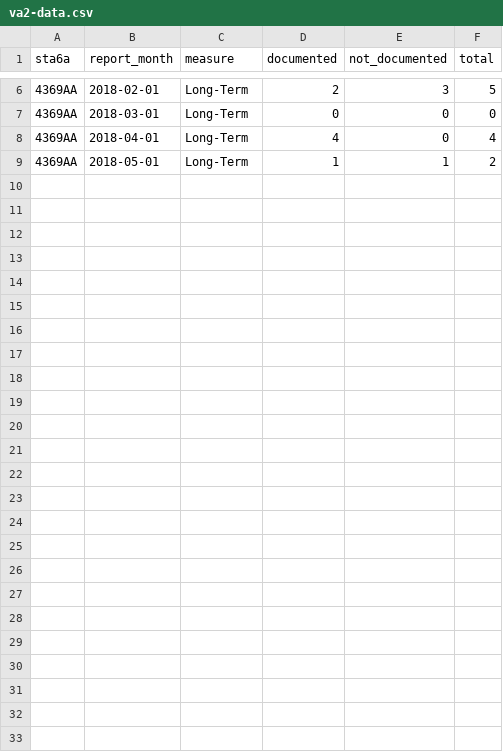
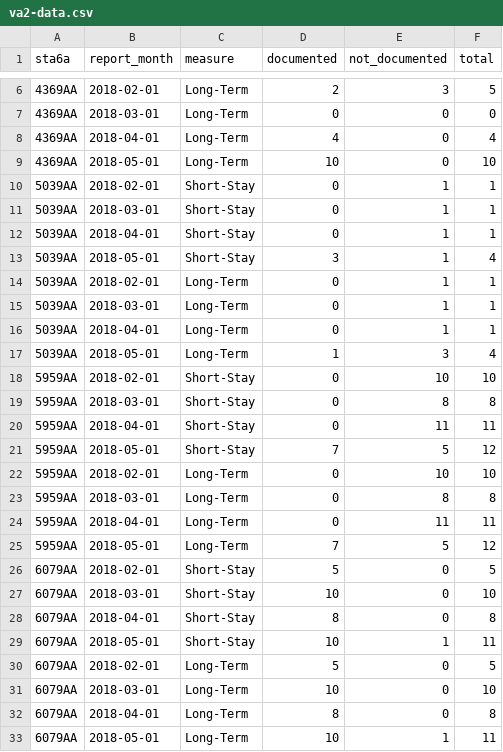
Before and after one commit to Display-Lab/spekex, a CSV file: inst/extdata/va2-data.csv, drawn as a sheet; only a part is shown, gaps mark what is left out; the diff names each change by its address in the sheet, - before the commit and + after, or states it on an @@ line.

Commit message:
Improve utility of va2 suite for testing measures.   Increase number of performers and annotations for variety.

```diff
--- a/inst/extdata/va2-data.csv
+++ b/inst/extdata/va2-data.csv
-D9 (documented): 1
+D9 (documented): 10
-E9 (not_documented): 1
+E9 (not_documented): 0
-F9 (total): 2
+F9 (total): 10
+row 10: 5039AA | 2018-02-01 | Short-Stay | 0 | 1 | 1
+row 11: 5039AA | 2018-03-01 | Short-Stay | 0 | 1 | 1
+row 12: 5039AA | 2018-04-01 | Short-Stay | 0 | 1 | 1
+row 13: 5039AA | 2018-05-01 | Short-Stay | 3 | 1 | 4
+row 14: 5039AA | 2018-02-01 | Long-Term | 0 | 1 | 1
+row 15: 5039AA | 2018-03-01 | Long-Term | 0 | 1 | 1
+row 16: 5039AA | 2018-04-01 | Long-Term | 0 | 1 | 1
+row 17: 5039AA | 2018-05-01 | Long-Term | 1 | 3 | 4
+row 18: 5959AA | 2018-02-01 | Short-Stay | 0 | 10 | 10
+row 19: 5959AA | 2018-03-01 | Short-Stay | 0 | 8 | 8
+row 20: 5959AA | 2018-04-01 | Short-Stay | 0 | 11 | 11
+row 21: 5959AA | 2018-05-01 | Short-Stay | 7 | 5 | 12
+row 22: 5959AA | 2018-02-01 | Long-Term | 0 | 10 | 10
+row 23: 5959AA | 2018-03-01 | Long-Term | 0 | 8 | 8
+row 24: 5959AA | 2018-04-01 | Long-Term | 0 | 11 | 11
+row 25: 5959AA | 2018-05-01 | Long-Term | 7 | 5 | 12
+row 26: 6079AA | 2018-02-01 | Short-Stay | 5 | 0 | 5
+row 27: 6079AA | 2018-03-01 | Short-Stay | 10 | 0 | 10
+row 28: 6079AA | 2018-04-01 | Short-Stay | 8 | 0 | 8
+row 29: 6079AA | 2018-05-01 | Short-Stay | 10 | 1 | 11
+row 30: 6079AA | 2018-02-01 | Long-Term | 5 | 0 | 5
+row 31: 6079AA | 2018-03-01 | Long-Term | 10 | 0 | 10
+row 32: 6079AA | 2018-04-01 | Long-Term | 8 | 0 | 8
+row 33: 6079AA | 2018-05-01 | Long-Term | 10 | 1 | 11
```
Also changed, not shown: 1 other file.
